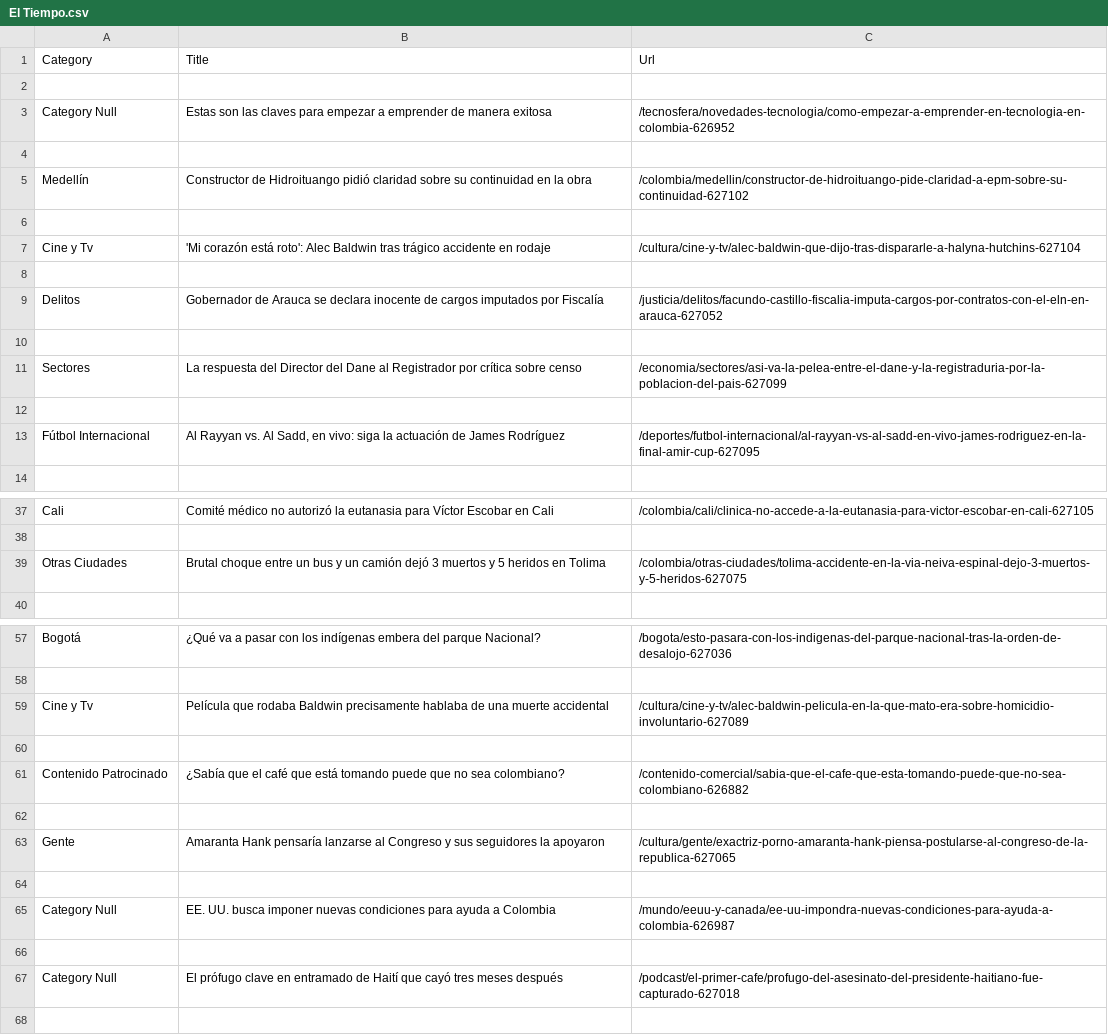
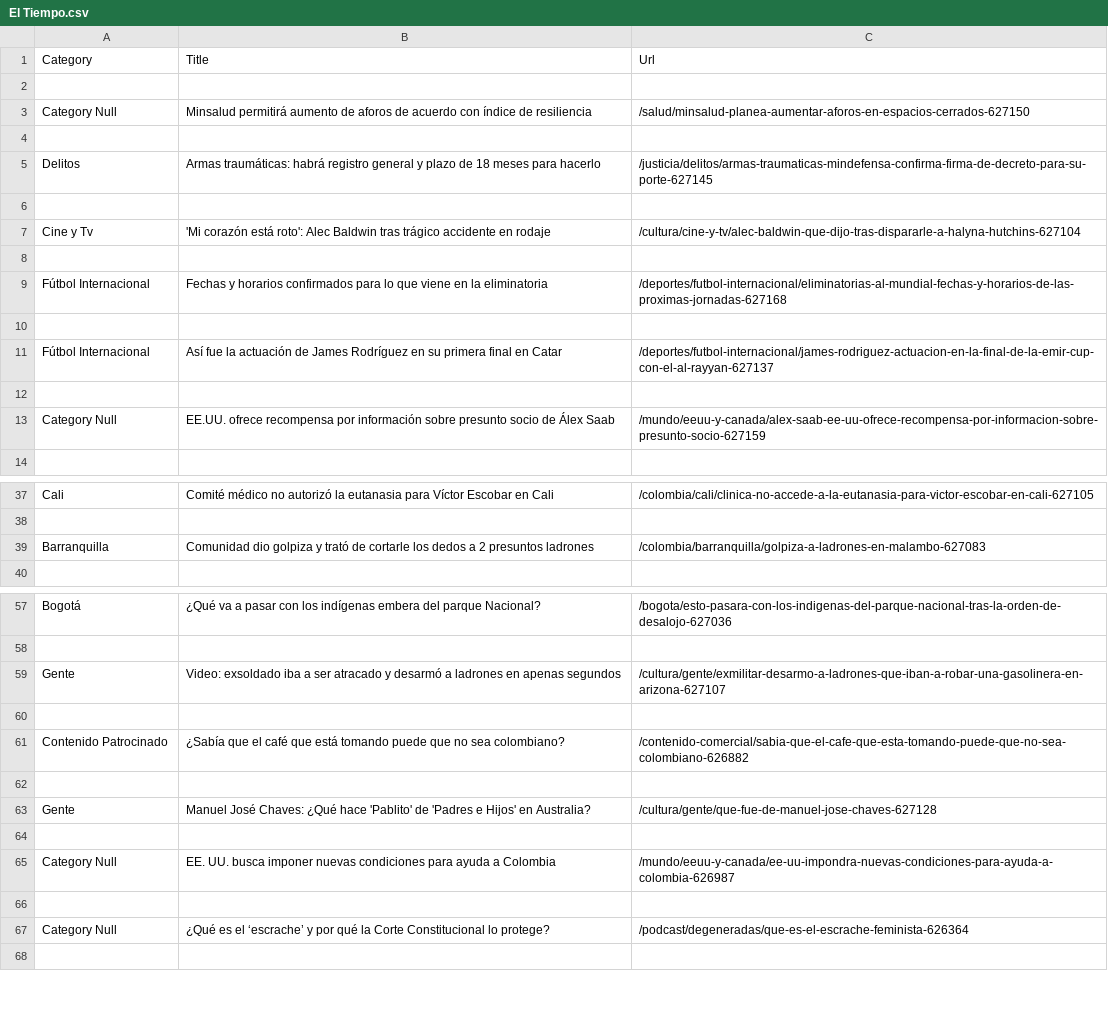
Before and after one commit to FelipeVelasquezP/WebScraping, a CSV file: El Tiempo.csv, drawn as a sheet; only a part is shown, gaps mark what is left out; the diff covers the shown part only.

```diff
--- a/El Tiempo.csv
+++ b/El Tiempo.csv
@@ -2,5 +2,5 @@ Category,Title,Url
 
-Category Null,Estas son las claves para empezar a emprender de manera exitosa,/tecnosfera/novedades-tecnologia/como-empezar-a-emprender-en-tecnologia-en-colombia-626952
+Category Null,Minsalud permitirá aumento de aforos de acuerdo con índice de resiliencia,/salud/minsalud-planea-aumentar-aforos-en-espacios-cerrados-627150
 
-Medellín,Constructor de Hidroituango pidió claridad sobre su continuidad en la obra,/colombia/medellin/constructor-de-hidroituango-pide-claridad-a-epm-sobre-su-continuidad-627102
+Delitos,Armas traumáticas: habrá registro general y plazo de 18 meses para hacerlo,/justicia/delitos/armas-traumaticas-mindefensa-confirma-firma-de-decreto-para-su-porte-627145
 
@@ -8,7 +8,7 @@ Cine y Tv,'Mi corazón está roto': Alec Baldwin tras trágico accidente en roda
 
-Delitos,Gobernador de Arauca se declara inocente de cargos imputados por Fiscalía,/justicia/delitos/facundo-castillo-fiscalia-imputa-cargos-por-contratos-con-el-eln-en-arauca-627052
+Fútbol Internacional,Fechas y horarios confirmados para lo que viene en la eliminatoria,/deportes/futbol-internacional/eliminatorias-al-mundial-fechas-y-horarios-de-las-proximas-jornadas-627168
 
-Sectores,La respuesta del Director del Dane al Registrador por crítica sobre censo,/economia/sectores/asi-va-la-pelea-entre-el-dane-y-la-registraduria-por-la-poblacion-del-pais-627099
+Fútbol Internacional,Así fue la actuación de James Rodríguez en su primera final en Catar,/deportes/futbol-internacional/james-rodriguez-actuacion-en-la-final-de-la-emir-cup-con-el-al-rayyan-627137
 
-Fútbol Internacional,"Al Rayyan vs. Al Sadd, en vivo: siga la actuación de James Rodríguez",/deportes/futbol-internacional/al-rayyan-vs-al-sadd-en-vivo-james-rodriguez-en-la-final-amir-cup-627095
+Category Null,EE.UU. ofrece recompensa por información sobre presunto socio de Álex Saab,/mundo/eeuu-y-canada/alex-saab-ee-uu-ofrece-recompensa-por-informacion-sobre-presunto-socio-627159
 
@@ -38,3 +38,3 @@ Cali,Comité médico no autorizó la eutanasia para Víctor Escobar en Cali,/col
 
-Otras Ciudades,Brutal choque entre un bus y un camión dejó 3 muertos y 5 heridos en Tolima,/colombia/otras-ciudades/tolima-accidente-en-la-via-neiva-espinal-dejo-3-muertos-y-5-heridos-627075
+Barranquilla,Comunidad dio golpiza y trató de cortarle los dedos a 2 presuntos ladrones,/colombia/barranquilla/golpiza-a-ladrones-en-malambo-627083
 
@@ -58,3 +58,3 @@ Bogotá,¿Qué va a pasar con los indígenas embera del parque Nacional?,/bogota
 
-Cine y Tv,Película que rodaba Baldwin precisamente hablaba de una muerte accidental,/cultura/cine-y-tv/alec-baldwin-pelicula-en-la-que-mato-era-sobre-homicidio-involuntario-627089
+Gente,Video: exsoldado iba a ser atracado y desarmó a ladrones en apenas segundos,/cultura/gente/exmilitar-desarmo-a-ladrones-que-iban-a-robar-una-gasolinera-en-arizona-627107
 
@@ -62,3 +62,3 @@ Contenido Patrocinado,¿Sabía que el café que está tomando puede que no sea c
 
-Gente,Amaranta Hank pensaría lanzarse al Congreso y sus seguidores la apoyaron,/cultura/gente/exactriz-porno-amaranta-hank-piensa-postularse-al-congreso-de-la-republica-627065
+Gente,Manuel José Chaves: ¿Qué hace 'Pablito' de 'Padres e Hijos' en Australia?,/cultura/gente/que-fue-de-manuel-jose-chaves-627128
 
@@ -66,3 +66,3 @@ Category Null,EE. UU. busca imponer nuevas condiciones para ayuda a Colombia,/mu
 
-Category Null,El prófugo clave en entramado de Haití que cayó tres meses después,/podcast/el-primer-cafe/profugo-del-asesinato-del-presidente-haitiano-fue-capturado-627018
+Category Null,¿Qué es el ‘escrache’ y por qué la Corte Constitucional lo protege?,/podcast/degeneradas/que-es-el-escrache-feminista-626364
 
```
Also changed, not shown: 2 edited cells elsewhere in this file, El Espectador.csv, 5 other files.
